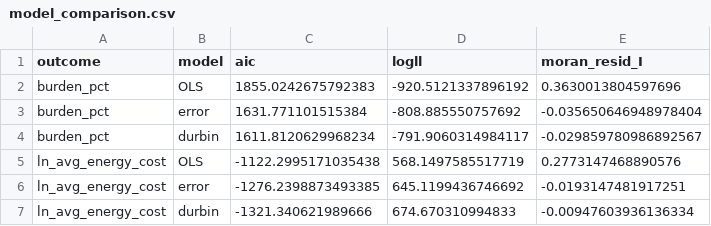
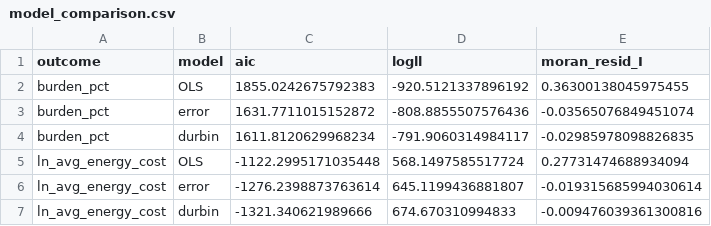
Before and after one commit to fundidayyan-afk/Chicago-Energy-Burden, a CSV file: output/tables/model_comparison.csv, drawn as a sheet.

```diff
--- a/output/tables/model_comparison.csv
+++ b/output/tables/model_comparison.csv
@@ -1,7 +1,7 @@
 outcome,model,aic,logll,moran_resid_I
-burden_pct,OLS,1855.0242675792383,-920.5121337896192,0.3630013804597696
-burden_pct,error,1631.771101515384,-808.885550757692,-0.035650646948978404
-burden_pct,durbin,1611.8120629968234,-791.9060314984117,-0.029859780986892567
-ln_avg_energy_cost,OLS,-1122.2995171035438,568.1497585517719,0.2773147468890576
-ln_avg_energy_cost,error,-1276.2398873493385,645.1199436746692,-0.0193147481917251
-ln_avg_energy_cost,durbin,-1321.340621989666,674.670310994833,-0.00947603936136334
+burden_pct,OLS,1855.0242675792383,-920.5121337896192,0.36300138045975455
+burden_pct,error,1631.7711015152872,-808.8855507576436,-0.03565076849451074
+burden_pct,durbin,1611.8120629968234,-791.9060314984117,-0.02985978098826835
+ln_avg_energy_cost,OLS,-1122.2995171035448,568.1497585517724,0.27731474688934094
+ln_avg_energy_cost,error,-1276.2398873763614,645.1199436881807,-0.019315685994030614
+ln_avg_energy_cost,durbin,-1321.340621989666,674.670310994833,-0.009476039361300816
```
Also changed, not shown: output/tables/coefficients.csv, output/tables/mgwr_coefficients.csv, 13 other files.
